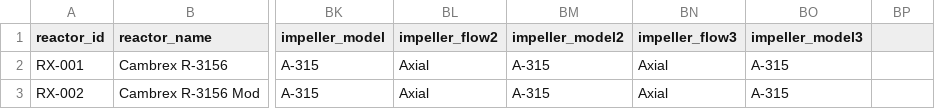
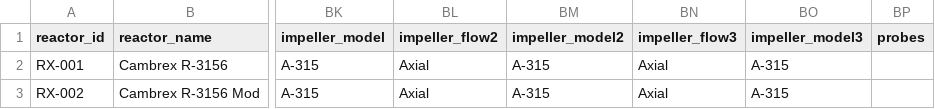
Before and after one commit to mbradfield-tk/mixing_lab, a CSV file: data/reactors.csv, drawn as a sheet; only a part is shown, gaps mark what is left out; the diff names each change by its address in the sheet, - before the commit and + after, or states it on an @@ line.

Commit message:
(mb) add probes field to reactor database form and update related data handling

```diff
--- a/data/reactors.csv
+++ b/data/reactors.csv
-BP1: (empty)
+BP1: probes
```
Also changed, not shown: 1 other file.
